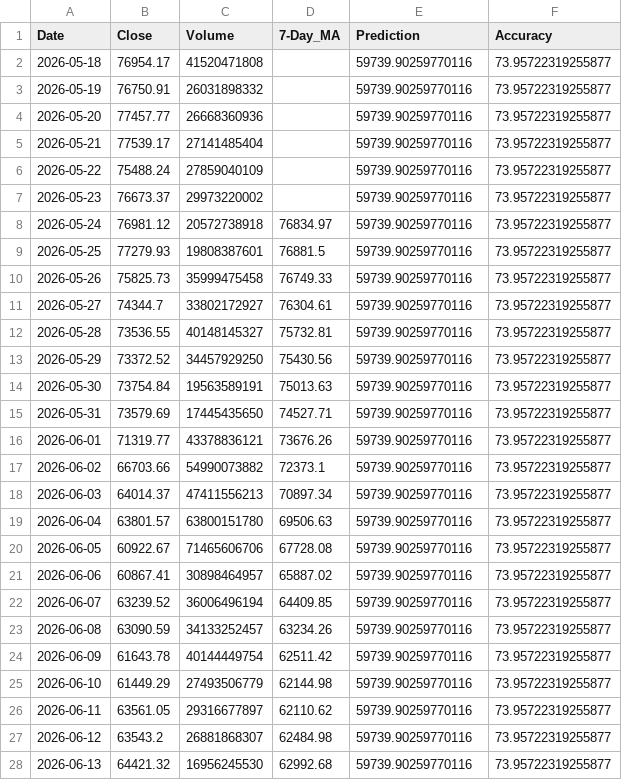
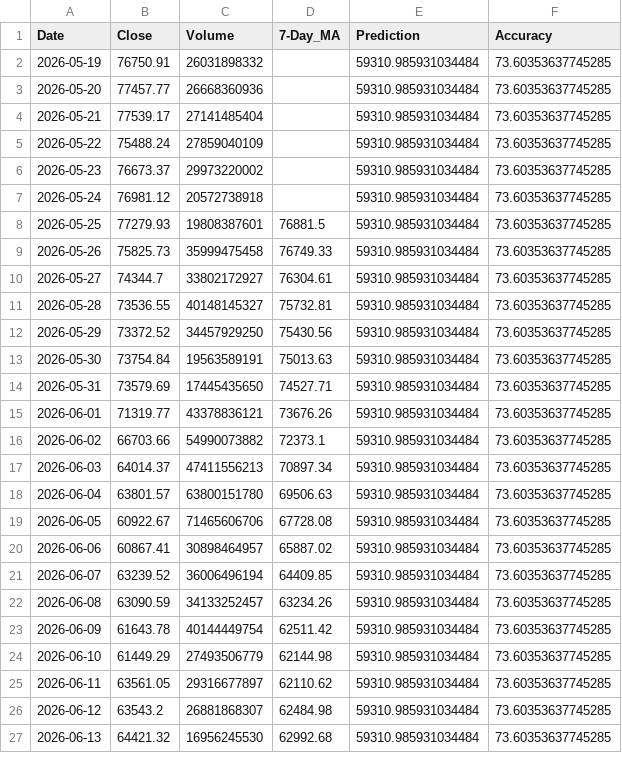
Before and after one commit to chiragvanve/automated-data-pipeline, a CSV file: data/cleaned_data.csv, drawn as a sheet; only a part is shown; the diff covers the shown part only.

```diff
--- a/data/cleaned_data.csv
+++ b/data/cleaned_data.csv
@@ -1,28 +1,27 @@
 Date,Close,Volume,7-Day_MA,Prediction,Accuracy
-2026-05-18,76954.17,41520471808,,59739.90259770116,73.95722319255877
-2026-05-19,76750.91,26031898332,,59739.90259770116,73.95722319255877
-2026-05-20,77457.77,26668360936,,59739.90259770116,73.95722319255877
-2026-05-21,77539.17,27141485404,,59739.90259770116,73.95722319255877
-2026-05-22,75488.24,27859040109,,59739.90259770116,73.95722319255877
-2026-05-23,76673.37,29973220002,,59739.90259770116,73.95722319255877
-2026-05-24,76981.12,20572738918,76834.97,59739.90259770116,73.95722319255877
-2026-05-25,77279.93,19808387601,76881.5,59739.90259770116,73.95722319255877
-2026-05-26,75825.73,35999475458,76749.33,59739.90259770116,73.95722319255877
-2026-05-27,74344.7,33802172927,76304.61,59739.90259770116,73.95722319255877
-2026-05-28,73536.55,40148145327,75732.81,59739.90259770116,73.95722319255877
-2026-05-29,73372.52,34457929250,75430.56,59739.90259770116,73.95722319255877
-2026-05-30,73754.84,19563589191,75013.63,59739.90259770116,73.95722319255877
-2026-05-31,73579.69,17445435650,74527.71,59739.90259770116,73.95722319255877
-2026-06-01,71319.77,43378836121,73676.26,59739.90259770116,73.95722319255877
-2026-06-02,66703.66,54990073882,72373.1,59739.90259770116,73.95722319255877
-2026-06-03,64014.37,47411556213,70897.34,59739.90259770116,73.95722319255877
-2026-06-04,63801.57,63800151780,69506.63,59739.90259770116,73.95722319255877
-2026-06-05,60922.67,71465606706,67728.08,59739.90259770116,73.95722319255877
-2026-06-06,60867.41,30898464957,65887.02,59739.90259770116,73.95722319255877
-2026-06-07,63239.52,36006496194,64409.85,59739.90259770116,73.95722319255877
-2026-06-08,63090.59,34133252457,63234.26,59739.90259770116,73.95722319255877
-2026-06-09,61643.78,40144449754,62511.42,59739.90259770116,73.95722319255877
-2026-06-10,61449.29,27493506779,62144.98,59739.90259770116,73.95722319255877
-2026-06-11,63561.05,29316677897,62110.62,59739.90259770116,73.95722319255877
-2026-06-12,63543.2,26881868307,62484.98,59739.90259770116,73.95722319255877
-2026-06-13,64421.32,16956245530,62992.68,59739.90259770116,73.95722319255877
+2026-05-19,76750.91,26031898332,,59310.985931034484,73.60353637745285
+2026-05-20,77457.77,26668360936,,59310.985931034484,73.60353637745285
+2026-05-21,77539.17,27141485404,,59310.985931034484,73.60353637745285
+2026-05-22,75488.24,27859040109,,59310.985931034484,73.60353637745285
+2026-05-23,76673.37,29973220002,,59310.985931034484,73.60353637745285
+2026-05-24,76981.12,20572738918,,59310.985931034484,73.60353637745285
+2026-05-25,77279.93,19808387601,76881.5,59310.985931034484,73.60353637745285
+2026-05-26,75825.73,35999475458,76749.33,59310.985931034484,73.60353637745285
+2026-05-27,74344.7,33802172927,76304.61,59310.985931034484,73.60353637745285
+2026-05-28,73536.55,40148145327,75732.81,59310.985931034484,73.60353637745285
+2026-05-29,73372.52,34457929250,75430.56,59310.985931034484,73.60353637745285
+2026-05-30,73754.84,19563589191,75013.63,59310.985931034484,73.60353637745285
+2026-05-31,73579.69,17445435650,74527.71,59310.985931034484,73.60353637745285
+2026-06-01,71319.77,43378836121,73676.26,59310.985931034484,73.60353637745285
+2026-06-02,66703.66,54990073882,72373.1,59310.985931034484,73.60353637745285
+2026-06-03,64014.37,47411556213,70897.34,59310.985931034484,73.60353637745285
+2026-06-04,63801.57,63800151780,69506.63,59310.985931034484,73.60353637745285
+2026-06-05,60922.67,71465606706,67728.08,59310.985931034484,73.60353637745285
+2026-06-06,60867.41,30898464957,65887.02,59310.985931034484,73.60353637745285
+2026-06-07,63239.52,36006496194,64409.85,59310.985931034484,73.60353637745285
+2026-06-08,63090.59,34133252457,63234.26,59310.985931034484,73.60353637745285
+2026-06-09,61643.78,40144449754,62511.42,59310.985931034484,73.60353637745285
+2026-06-10,61449.29,27493506779,62144.98,59310.985931034484,73.60353637745285
+2026-06-11,63561.05,29316677897,62110.62,59310.985931034484,73.60353637745285
+2026-06-12,63543.2,26881868307,62484.98,59310.985931034484,73.60353637745285
+2026-06-13,64421.32,16956245530,62992.68,59310.985931034484,73.60353637745285
```
Also changed, not shown: 1 added row and 11 edited cells elsewhere in this file.
